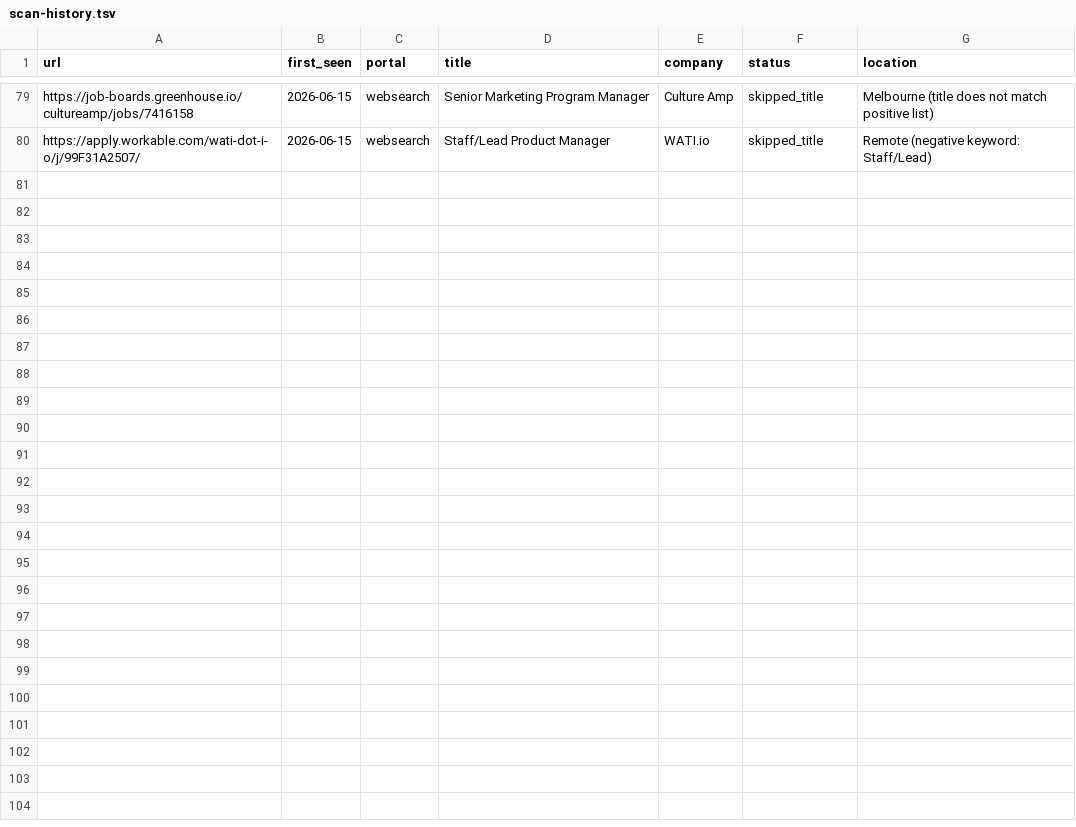
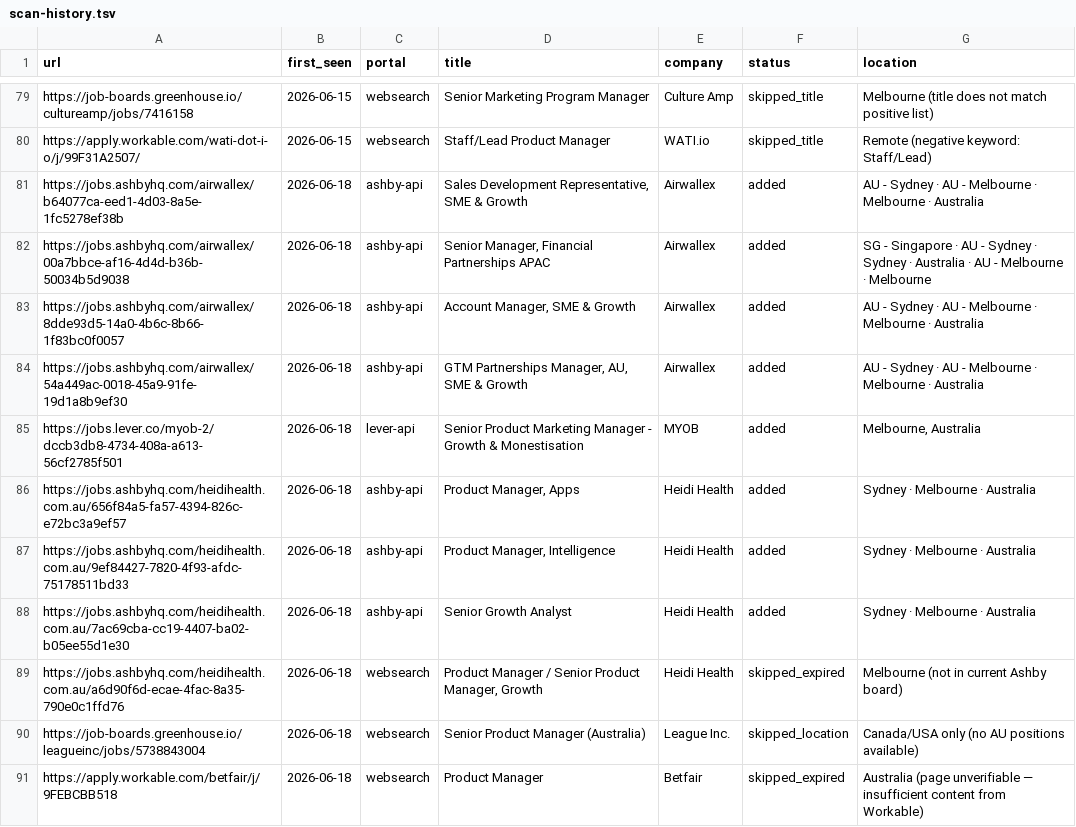
Before and after one commit to BensonChiang0605/career-ops, a TSV file: data/scan-history.tsv, drawn as a sheet; only a part is shown, gaps mark what is left out; the diff names each change by its address in the sheet, - before the commit and + after, or states it on an @@ line.

```diff
--- a/data/scan-history.tsv
+++ b/data/scan-history.tsv
+row 81: https://jobs.ashbyhq.com/airwallex/b64077ca-eed1-4d03-8a5e-1fc5278ef38b | 2026-06-18 | ashby-api | Sales Development Representative, SME & Growth | Airwallex | added | AU - Sydney · AU - Melbourne · Melbourne · Australia
+row 82: https://jobs.ashbyhq.com/airwallex/00a7bbce-af16-4d4d-b36b-50034b5d9038 | 2026-06-18 | ashby-api | Senior Manager, Financial Partnerships APAC | Airwallex | added | SG - Singapore · AU - Sydney · Sydney · Australia · AU - Melbourne · Melbourne
+row 83: https://jobs.ashbyhq.com/airwallex/8dde93d5-14a0-4b6c-8b66-1f83bc0f0057 | 2026-06-18 | ashby-api | Account Manager, SME & Growth | Airwallex | added | AU - Sydney · AU - Melbourne · Melbourne · Australia
+row 84: https://jobs.ashbyhq.com/airwallex/54a449ac-0018-45a9-91fe-19d1a8b9ef30 | 2026-06-18 | ashby-api | GTM Partnerships Manager, AU, SME & Growth | Airwallex | added | AU - Sydney · AU - Melbourne · Melbourne · Australia
+row 85: https://jobs.lever.co/myob-2/dccb3db8-4734-408a-a613-56cf2785f501 | 2026-06-18 | lever-api | Senior Product Marketing Manager - Growth & Monestisation | MYOB | added | Melbourne, Australia
+row 86: https://jobs.ashbyhq.com/heidihealth.com.au/656f84a5-fa57-4394-826c-e72bc3a9ef57 | 2026-06-18 | ashby-api | Product Manager, Apps | Heidi Health | added | Sydney · Melbourne · Australia
+row 87: https://jobs.ashbyhq.com/heidihealth.com.au/9ef84427-7820-4f93-afdc-75178511bd33 | 2026-06-18 | ashby-api | Product Manager, Intelligence | Heidi Health | added | Sydney · Melbourne · Australia
+row 88: https://jobs.ashbyhq.com/heidihealth.com.au/7ac69cba-cc19-4407-ba02-b05ee55d1e30 | 2026-06-18 | ashby-api | Senior Growth Analyst | Heidi Health | added | Sydney · Melbourne · Australia
+row 89: https://jobs.ashbyhq.com/heidihealth.com.au/a6d90f6d-ecae-4fac-8a35-790e0c1ffd76 | 2026-06-18 | websearch | Product Manager / Senior Product Manager, Growth | Heidi Health | skipped_expired | Melbourne (not in current Ashby board)
+row 90: https://job-boards.greenhouse.io/leagueinc/jobs/5738843004 | 2026-06-18 | websearch | Senior Product Manager (Australia) | League Inc. | skipped_location | Canada/USA only (no AU positions available)
+row 91: https://apply.workable.com/betfair/j/9FEBCBB518 | 2026-06-18 | websearch | Product Manager | Betfair | skipped_expired | Australia (page unverifiable — insufficient content from Workable)
```
Also changed, not shown: 1 other file.
